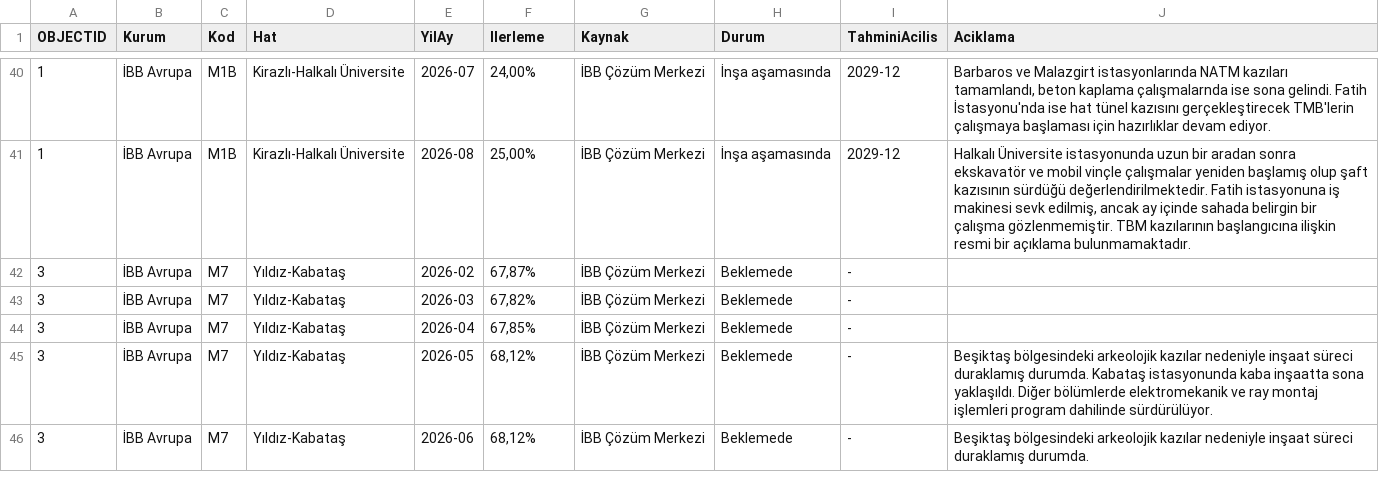
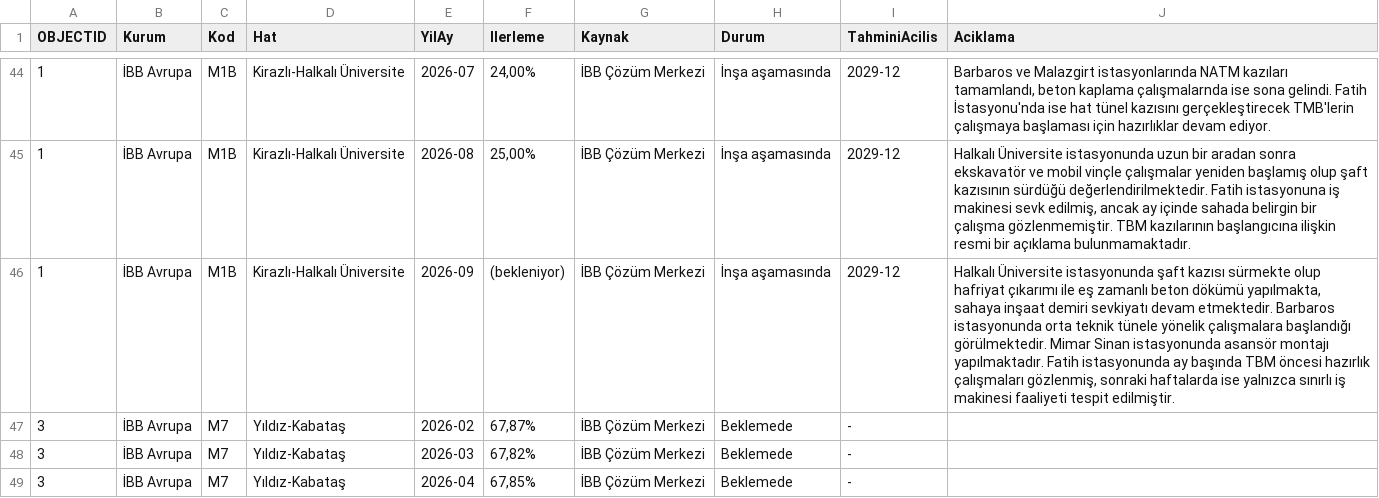
Before and after one commit to sefabarisozturk/metrometre-data, a CSV file: overlay.csv, drawn as a sheet; only a part is shown, gaps mark what is left out; the shorter side is filled out with more unchanged rows; the diff covers the shown part only; the diff names each change by its address in the sheet, - before the commit and + after, or states it on an @@ line.

```diff
--- a/overlay.csv
+++ b/overlay.csv
+row 46: 1 | İBB Avrupa | M1B | Kirazlı-Halkalı Üniversite | 2026-09 | (bekleniyor) | İBB Çözüm Merkezi | İnşa aşamasında | 2029-12 | Halkalı Üniversite istasyonunda şaft kazısı sürmekte olup hafriyat çıkarımı ile eş zamanlı beton dökümü yapılmakta, sahaya inşaat demiri sevkiyatı devam etmektedir. Barbaros istasyonunda orta teknik tünele yönelik çalışmalara başlandığı görülmektedir. Mimar Sinan istasyonunda asansör montajı yapılmaktadır. Fatih istasyonunda ay başında TBM öncesi hazırlık çalışmaları gözlenmiş, sonraki haftalarda ise yalnızca sınırlı iş makinesi faaliyeti tespit edilmiştir.
```
Also changed, not shown: 9 added rows and 6 edited cells elsewhere in this file.
